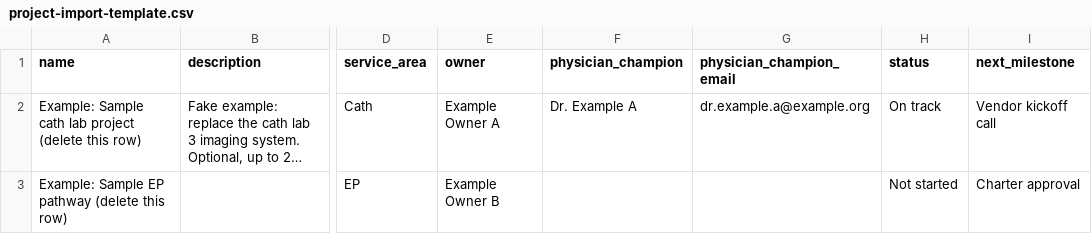
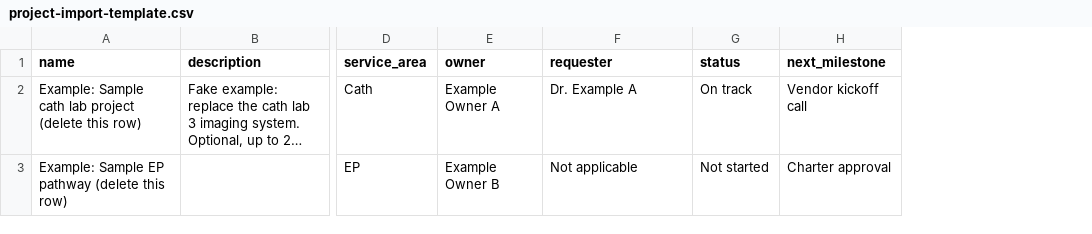
Before and after one commit to nleary-hub/caromont-portfolio-tracker, a CSV file: docs/project-import-template.csv, drawn as a sheet; only a part is shown, gaps mark what is left out; long unchanged cells end in …; the diff names each change by its address in the sheet, - before the commit and + after, or states it on an @@ line.

Commit message:
Requester (three states, drawer picker, CSV requester column), Completed FY to date on page 1, dashboard and handoff

```diff
--- a/docs/project-import-template.csv
+++ b/docs/project-import-template.csv
-column G (physician_champion_email), row 2: dr.example.a@example.org
-F1: physician_champion
+F1: requester
-F3 (requester): (empty)
+F3 (requester): Not applicable
```
Also changed, not shown: 43 other files.
